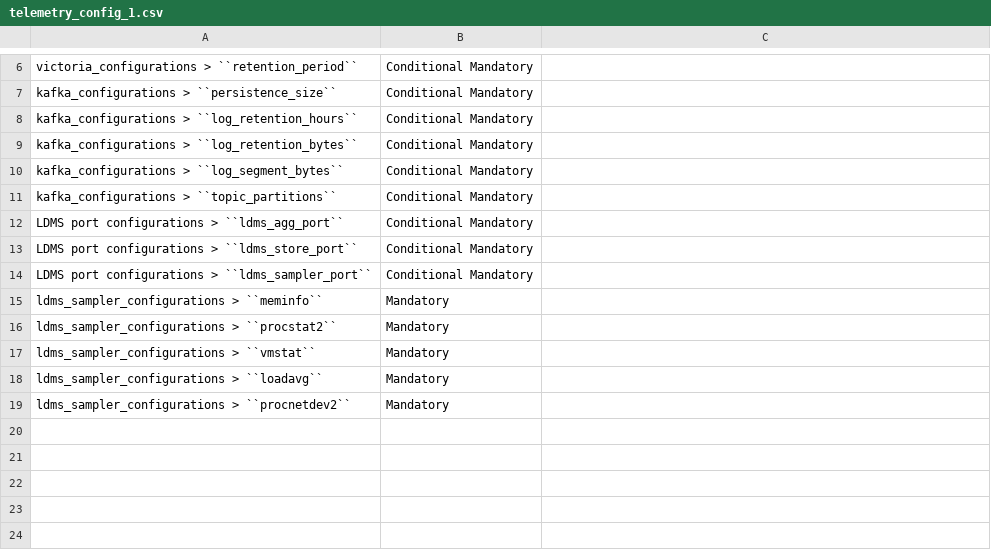
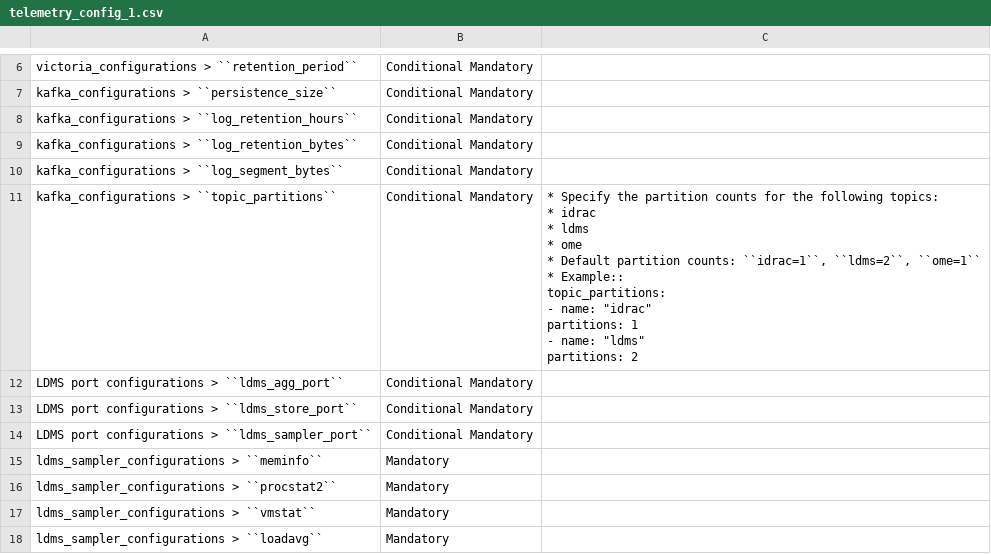
Before and after one commit to vasanthsathya/Doc-Generation, a CSV file: docs/source/Tables/telemetry_config_1.csv, drawn as a sheet; only a part is shown, gaps mark what is left out; the shorter side is filled out with more unchanged rows.

Commit message:
Formatting

```diff
--- a/docs/source/Tables/telemetry_config_1.csv
+++ b/docs/source/Tables/telemetry_config_1.csv
@@ -23,3 +23,16 @@ kafka_configurations > ``log_retention_bytes``,Conditional Mandatory,
 kafka_configurations > ``log_segment_bytes``,Conditional Mandatory,
-kafka_configurations > ``topic_partitions``,Conditional Mandatory,
+kafka_configurations > ``topic_partitions``,Conditional Mandatory,"* Specify the partition counts for the following topics:
+  * idrac
+  * ldms
+  * ome
+
+* Default partition counts: ``idrac=1``, ``ldms=2``, ``ome=1``
+
+* Example::
+
+       topic_partitions:
+         - name: ""idrac""
+           partitions: 1
+         - name: ""ldms""
+           partitions: 2        "
 LDMS port configurations > ``ldms_agg_port``,Conditional Mandatory,
```
